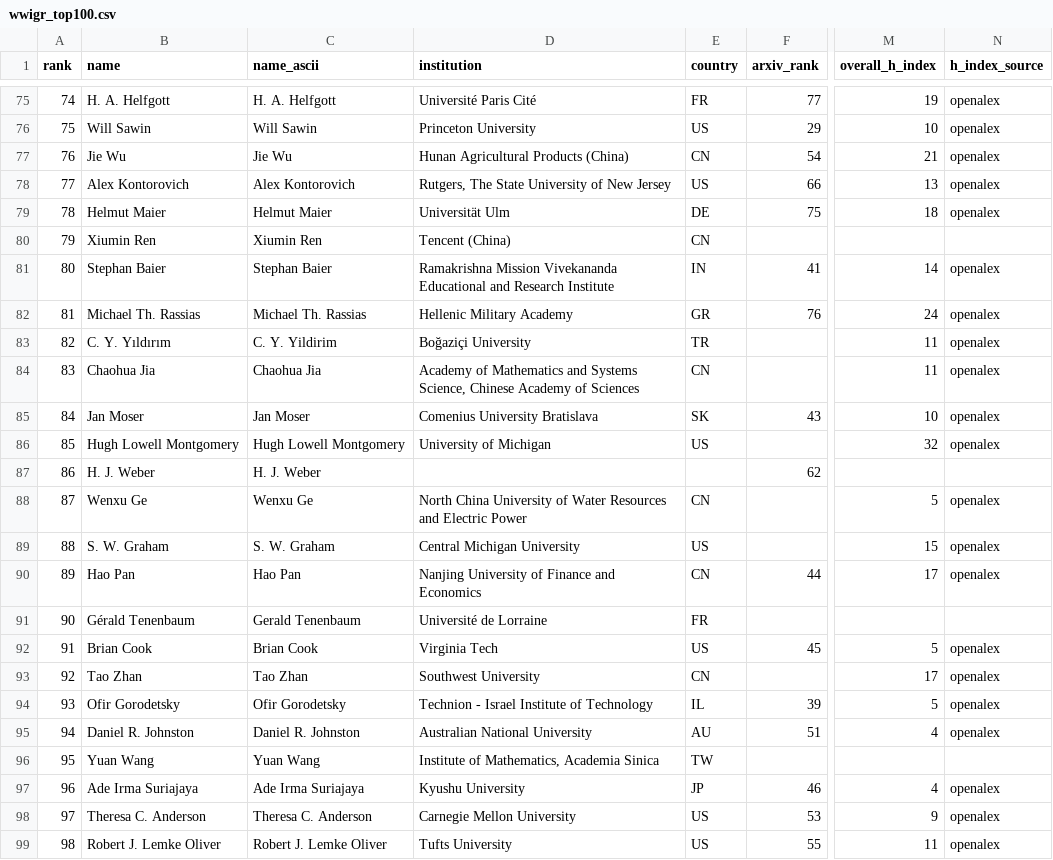
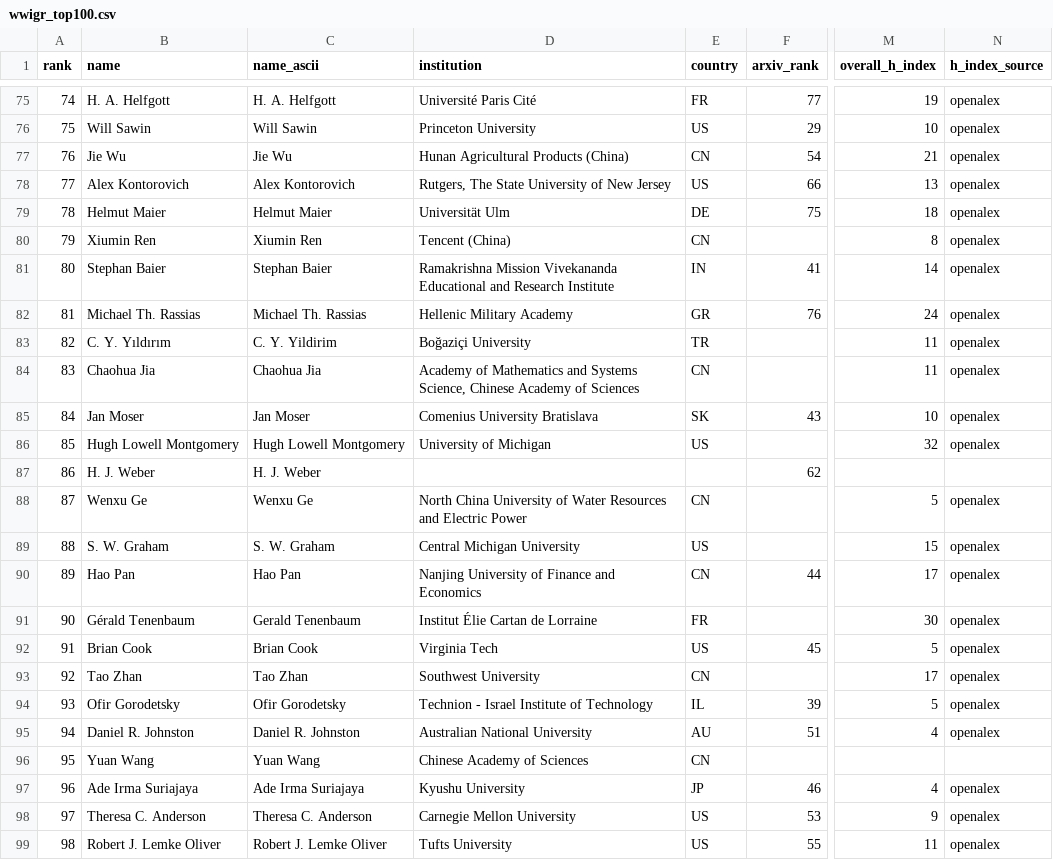
Before and after one commit to sthubbar/wwigr, a CSV file: _site/data/wwigr_top100.csv, drawn as a sheet; only a part is shown, gaps mark what is left out; the diff covers the shown part only; the diff names each change by its address in the sheet, - before the commit and + after, or states it on an @@ line.

```diff
--- a/_site/data/wwigr_top100.csv
+++ b/_site/data/wwigr_top100.csv
-M80 (overall_h_index): (empty)
+M80 (overall_h_index): 8
-N80 (h_index_source): (empty)
+N80 (h_index_source): openalex
-D91 (institution): Université de Lorraine
+D91 (institution): Institut Élie Cartan de Lorraine
-M91 (overall_h_index): (empty)
+M91 (overall_h_index): 30
-N91 (h_index_source): (empty)
+N91 (h_index_source): openalex
-D96 (institution): Institute of Mathematics, Academia Sinica
+D96 (institution): Chinese Academy of Sciences
-E96 (country): TW
+E96 (country): CN
```
Also changed, not shown: 19 edited cells elsewhere in this file, 22 other files.
